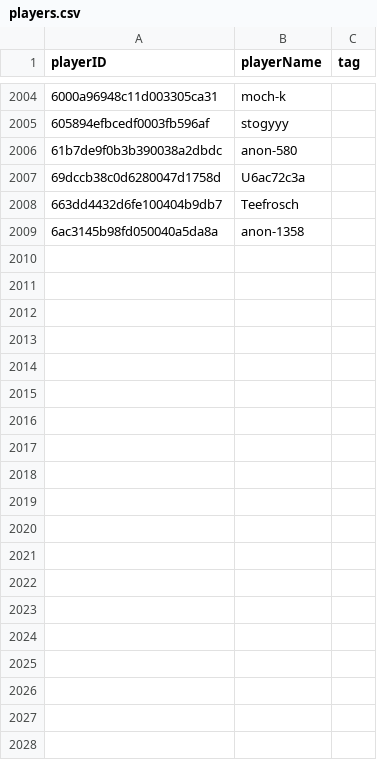
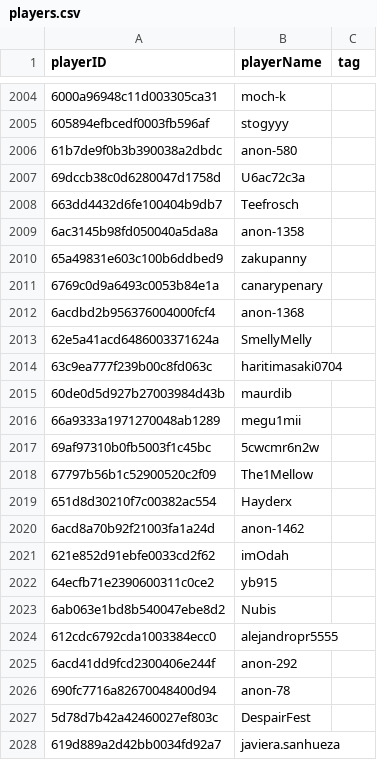
Before and after one commit to jooper440-creator/claw-tracker-site, a CSV file: players.csv, drawn as a sheet; only a part is shown, gaps mark what is left out; the diff covers the shown part only; the diff names each change by its address in the sheet, - before the commit and + after, or states it on an @@ line.

Commit message:
updated player list 2,041 players.

```diff
--- a/players.csv
+++ b/players.csv
+row 2010: 65a49831e603c100b6ddbed9 | zakupanny
+row 2011: 6769c0d9a6493c0053b84e1a | canarypenary
+row 2012: 6acdbd2b956376004000fcf4 | anon-1368
+row 2013: 62e5a41acd6486003371624a | SmellyMelly
+row 2014: 63c9ea777f239b00c8fd063c | haritimasaki0704
+row 2015: 60de0d5d927b27003984d43b | maurdib
+row 2016: 66a9333a1971270048ab1289 | megu1mii
+row 2017: 69af97310b0fb5003f1c45bc | 5cwcmr6n2w
+row 2018: 67797b56b1c52900520c2f09 | The1Mellow
+row 2019: 651d8d30210f7c00382ac554 | Hayderx
+row 2020: 6acd8a70b92f21003fa1a24d | anon-1462
+row 2021: 621e852d91ebfe0033cd2f62 | imOdah
+row 2022: 64ecfb71e2390600311c0ce2 | yb915
+row 2023: 6ab063e1bd8b540047ebe8d2 | Nubis
+row 2024: 612cdc6792cda1003384ecc0 | alejandropr5555
+row 2025: 6acd41dd9fcd2300406e244f | anon-292
+row 2026: 690fc7716a82670048400d94 | anon-78
+row 2027: 5d78d7b42a42460027ef803c | DespairFest
+row 2028: 619d889a2d42bb0034fd92a7 | javiera.sanhueza
```
Also changed, not shown: 14 added rows and 2 edited cells elsewhere in this file.
